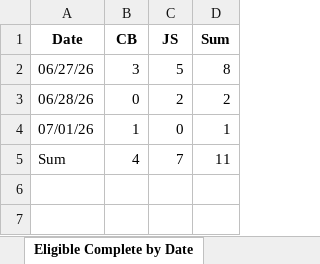
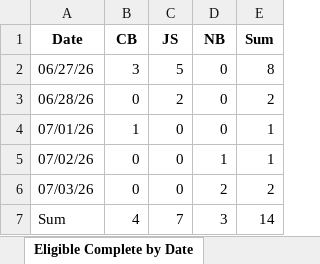
Before and after one commit to sshamblen/public, an Excel workbook: audits_report.xlsx, sheet Eligible Complete by Date, drawn as a sheet; values as stored, in another font and other column widths than the file's, no borders; addresses are those after the commit; the diff names each change by its address in the sheet, - before the commit and + after, or states it on an @@ line.

```diff
--- a/audits_report.xlsx (sheet Eligible Complete by Date)
+++ b/audits_report.xlsx (sheet Eligible Complete by Date)
+column D (NB), rows 2-4: all 0; row 7: 3
+row 5: 07/02/26 | 0 | 0 | 1 | 1
+row 6: 07/03/26 | 0 | 0 | 2 | 2
-E7 (Sum): 11
+E7 (Sum): 14
```
Also changed, not shown: sheet Data, sheet Disposition by Date, sheet Disposition by Staff.
